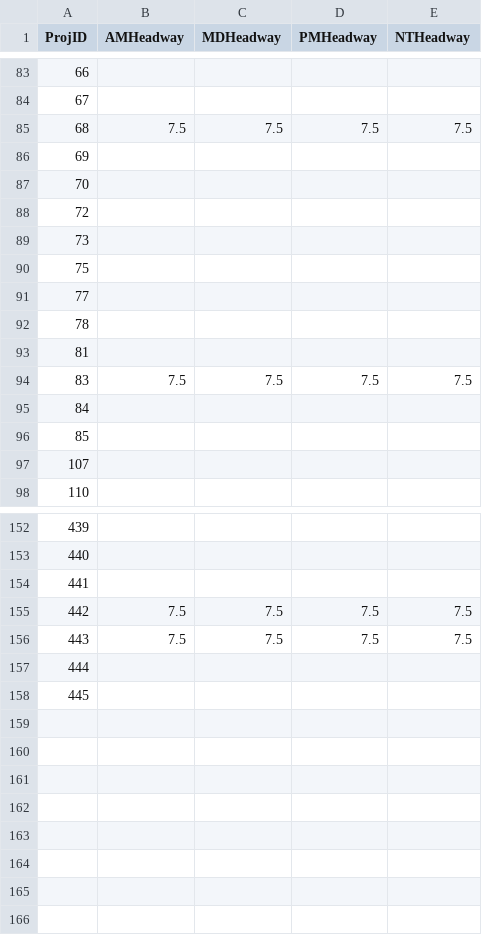
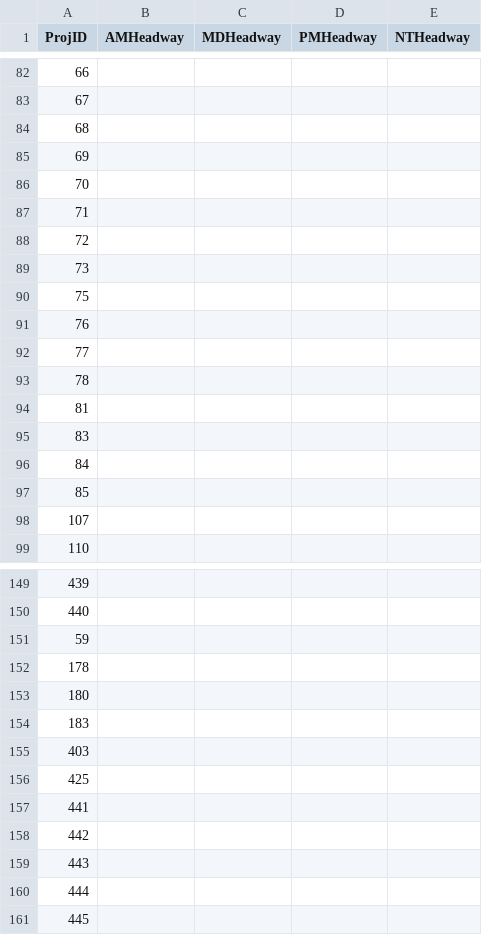
Before and after one commit to Triangle-Modeling-and-Analytics/TRMG2, a CSV file: scenarios/2055_EC/TransitProjectList.csv, drawn as a sheet; only a part is shown, gaps mark what is left out; the diff covers the shown part only.

```diff
--- a/scenarios/2055_EC/TransitProjectList.csv
+++ b/scenarios/2055_EC/TransitProjectList.csv
@@ -84,5 +83,6 @@
 67,,,,
-68,7.5,7.5,7.5,7.5
+68,,,,
 69,,,,
 70,,,,
+71,,,,
 72,,,,
@@ -90,2 +90,3 @@
 75,,,,
+76,,,,
 77,,,,
@@ -93,3 +94,3 @@
 81,,,,
-83,7.5,7.5,7.5,7.5
+83,,,,
 84,,,,
@@ -153,5 +150,11 @@
 440,,,,
+59,,,,
+178,,,,
+180,,,,
+183,,,,
+403,,,,
+425,,,,
 441,,,,
-442,7.5,7.5,7.5,7.5
-443,7.5,7.5,7.5,7.5
+442,,,,
+443,,,,
 444,,,,
```
Also changed, not shown: 1 added row elsewhere in this file, 9 other files.
